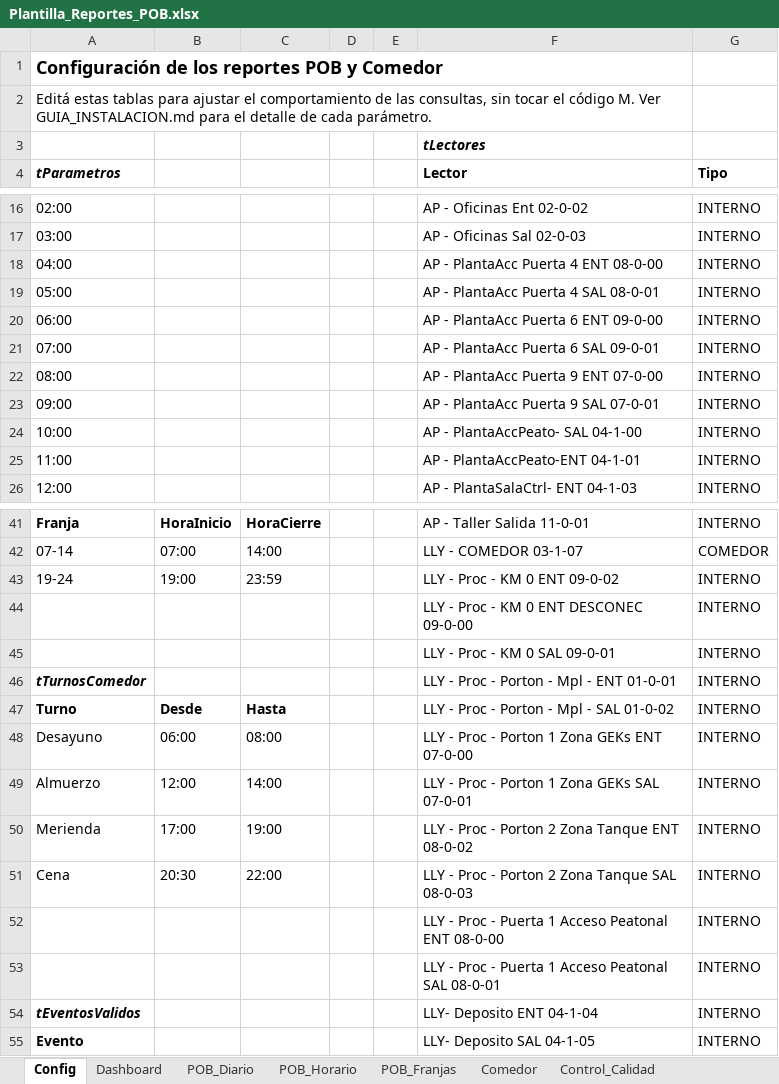
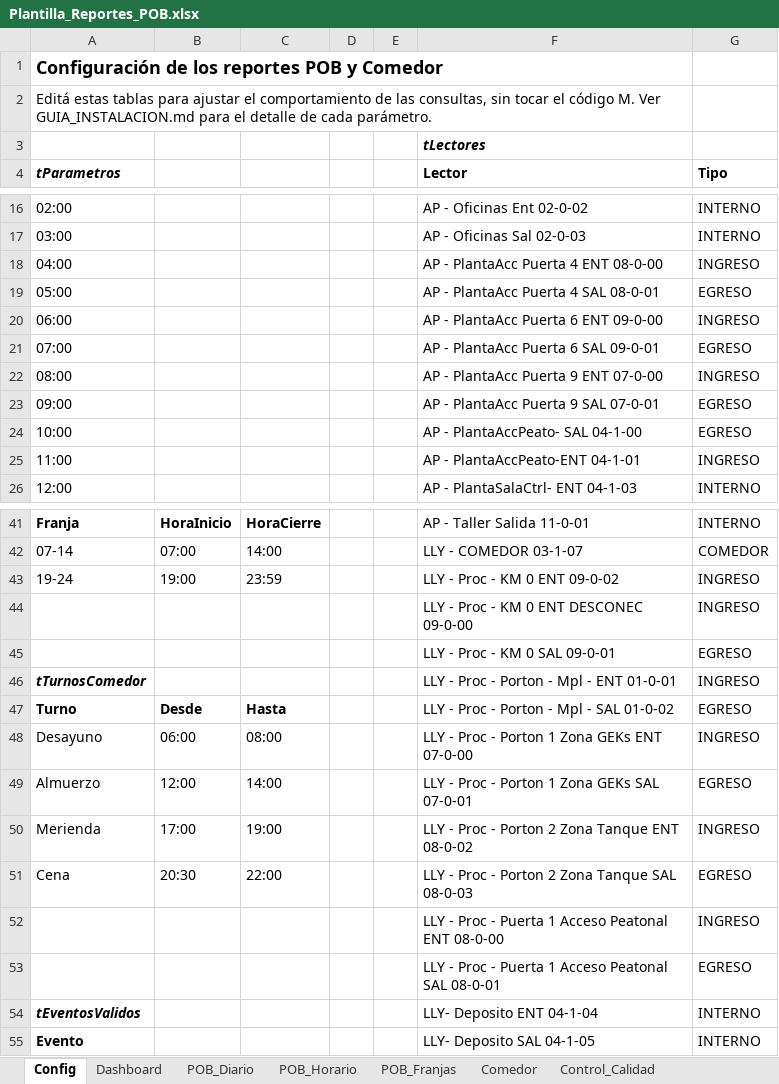
Before and after one commit to maxidc-cell/pob, an Excel workbook: Plantilla_Reportes_POB.xlsx, sheet Config, drawn as a sheet; only a part is shown, gaps mark what is left out; values as stored, in another font and other column widths than the file's, no borders; table styles not drawn; the diff covers the shown part only; the diff names each change by its address in the sheet, - before the commit and + after, or states it on an @@ line.

```diff
--- a/Plantilla_Reportes_POB.xlsx (sheet Config)
+++ b/Plantilla_Reportes_POB.xlsx (sheet Config)
-G18 (Tipo): INTERNO
+G18 (Tipo): INGRESO
-G19 (Tipo): INTERNO
+G19 (Tipo): EGRESO
-G20 (Tipo): INTERNO
+G20 (Tipo): INGRESO
-G21 (Tipo): INTERNO
+G21 (Tipo): EGRESO
-G22 (Tipo): INTERNO
+G22 (Tipo): INGRESO
-G23:G24 (Tipo): INTERNO
+G23:G24 (Tipo): EGRESO
-G25 (Tipo): INTERNO
+G25 (Tipo): INGRESO
-G43:G44 (Tipo): INTERNO
+G43:G44 (Tipo): INGRESO
-G45 (Tipo): INTERNO
+G45 (Tipo): EGRESO
-G46 (Tipo): INTERNO
+G46 (Tipo): INGRESO
-G47 (Tipo): INTERNO
+G47 (Tipo): EGRESO
-G48 (Tipo): INTERNO
+G48 (Tipo): INGRESO
-G49 (Tipo): INTERNO
+G49 (Tipo): EGRESO
-G50 (Tipo): INTERNO
+G50 (Tipo): INGRESO
-G51 (Tipo): INTERNO
+G51 (Tipo): EGRESO
-G52 (Tipo): INTERNO
+G52 (Tipo): INGRESO
-G53 (Tipo): INTERNO
+G53 (Tipo): EGRESO
```
Also changed, not shown: 17 edited cells elsewhere in this sheet, 3 other files.
